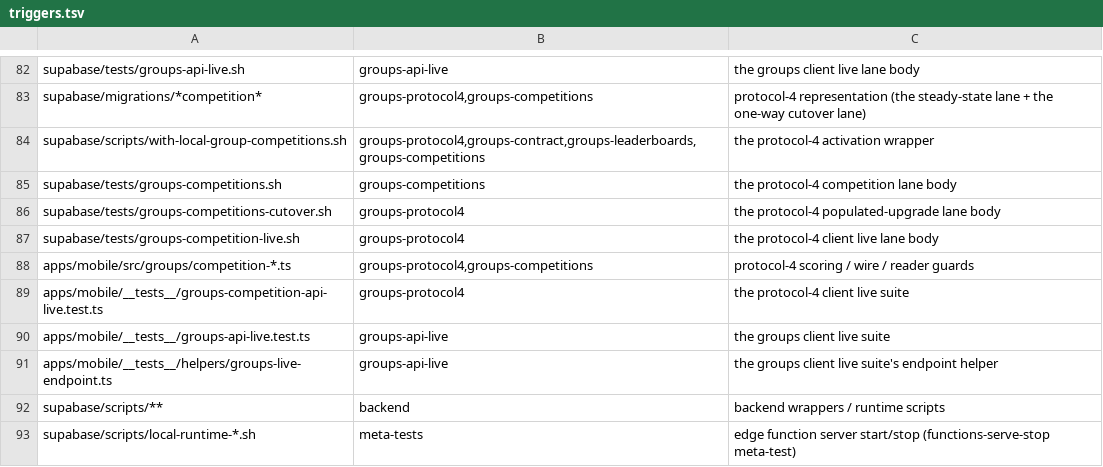
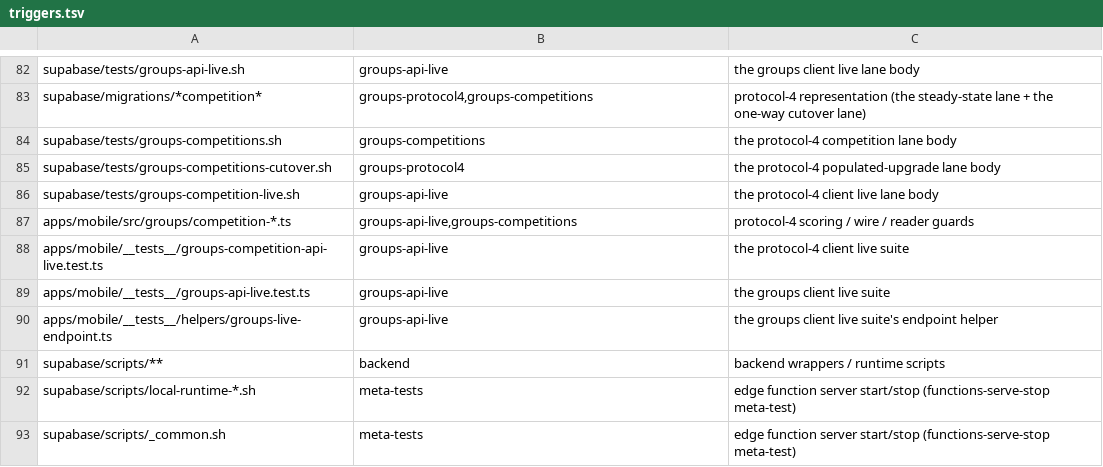
Before and after one commit to Brotherhood-of-Ghisa/BOGA3, a TSV file: scripts/triggers.tsv, drawn as a sheet; only a part is shown, gaps mark what is left out; the shorter side is filled out with more unchanged rows.

```diff
--- a/scripts/triggers.tsv
+++ b/scripts/triggers.tsv
@@ -83,8 +83,7 @@ supabase/tests/groups-api-live.sh	groups-api-live	the groups client live lane bo
 supabase/migrations/*competition*	groups-protocol4,groups-competitions	protocol-4 representation (the steady-state lane + the one-way cutover lane)
-supabase/scripts/with-local-group-competitions.sh	groups-protocol4,groups-contract,groups-leaderboards,groups-competitions	the protocol-4 activation wrapper
 supabase/tests/groups-competitions.sh	groups-competitions	the protocol-4 competition lane body
 supabase/tests/groups-competitions-cutover.sh	groups-protocol4	the protocol-4 populated-upgrade lane body
-supabase/tests/groups-competition-live.sh	groups-protocol4	the protocol-4 client live lane body
-apps/mobile/src/groups/competition-*.ts	groups-protocol4,groups-competitions	protocol-4 scoring / wire / reader guards
-apps/mobile/__tests__/groups-competition-api-live.test.ts	groups-protocol4	the protocol-4 client live suite
+supabase/tests/groups-competition-live.sh	groups-api-live	the protocol-4 client live lane body
+apps/mobile/src/groups/competition-*.ts	groups-api-live,groups-competitions	protocol-4 scoring / wire / reader guards
+apps/mobile/__tests__/groups-competition-api-live.test.ts	groups-api-live	the protocol-4 client live suite
 apps/mobile/__tests__/groups-api-live.test.ts	groups-api-live	the groups client live suite
```
Also changed, not shown: scripts/lanes.tsv, 19 other files.
